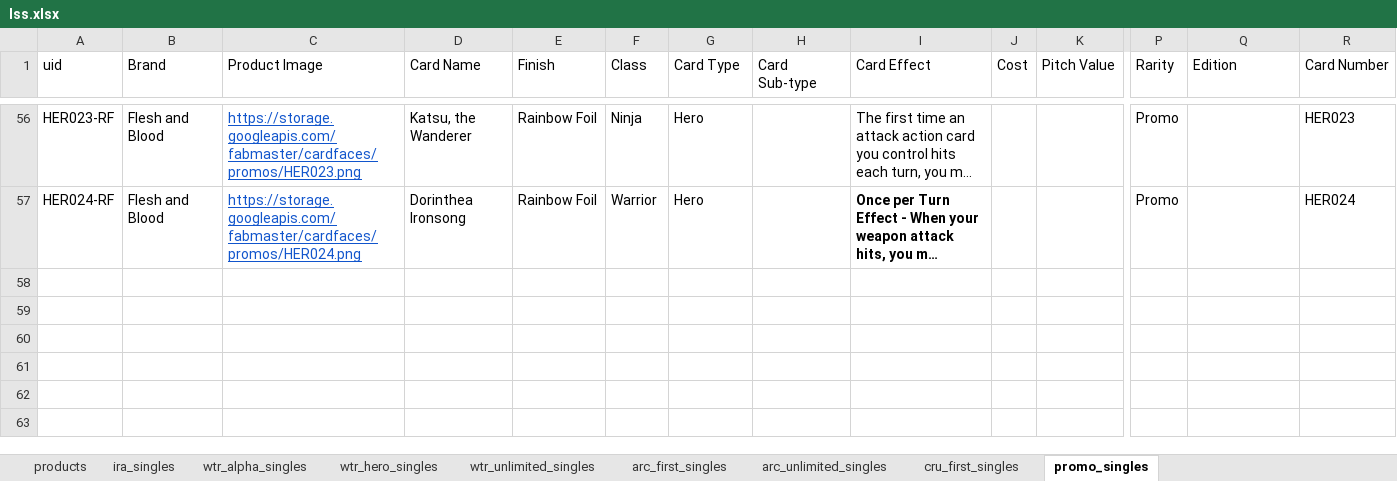
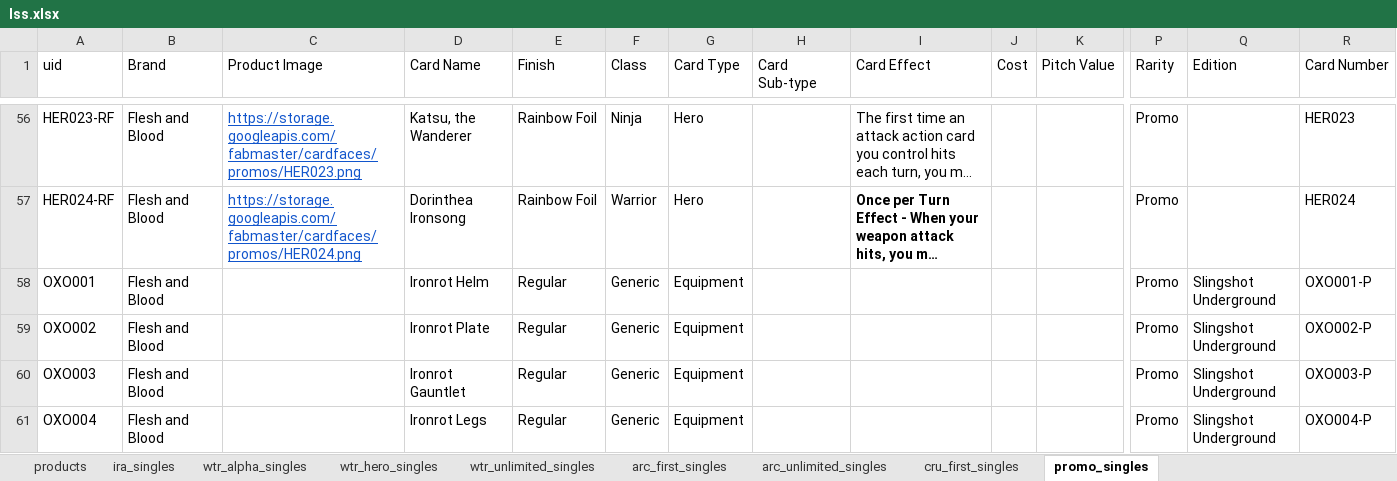
Before and after one commit to Cardtech-io/fabdb, an Excel workbook: storage/carddb/lss.xlsx, sheet promo_singles, drawn as a sheet; only a part is shown, gaps mark what is left out; long unchanged cells end in …; values as stored, in another font and other column widths than the file's, no borders; charts and pictures not drawn; rows hold the shown columns only; the diff names each change by its address in the sheet, - before the commit and + after, or states it on an @@ line.

Commit message:
Huge number of tweaks, fixes and updates for the migration.

```diff
--- a/storage/carddb/lss.xlsx (sheet promo_singles)
+++ b/storage/carddb/lss.xlsx (sheet promo_singles)
+row 58: OXO001 | Flesh and Blood |  | Ironrot Helm | Regular | Generic | Equipment |  |  |  |  | Promo | Slingshot Underground | OXO001-P
+row 59: OXO002 | Flesh and Blood |  | Ironrot Plate | Regular | Generic | Equipment |  |  |  |  | Promo | Slingshot Underground | OXO002-P
+row 60: OXO003 | Flesh and Blood |  | Ironrot Gauntlet | Regular | Generic | Equipment |  |  |  |  | Promo | Slingshot Underground | OXO003-P
+row 61: OXO004 | Flesh and Blood |  | Ironrot Legs | Regular | Generic | Equipment |  |  |  |  | Promo | Slingshot Underground | OXO004-P
```
Also changed, not shown: 14 other files.
